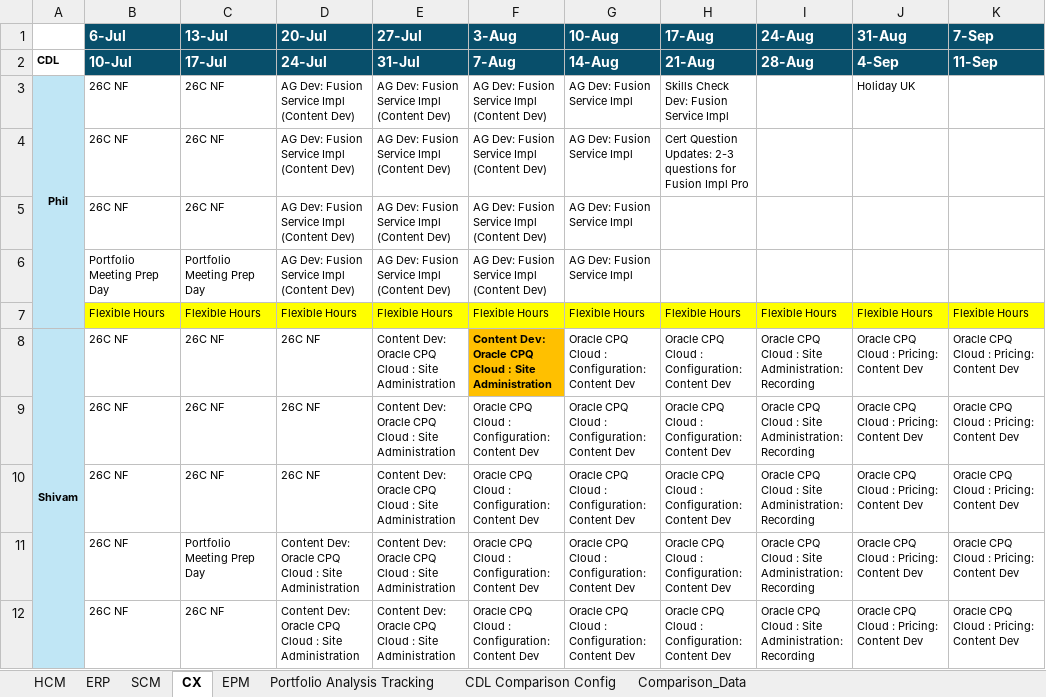
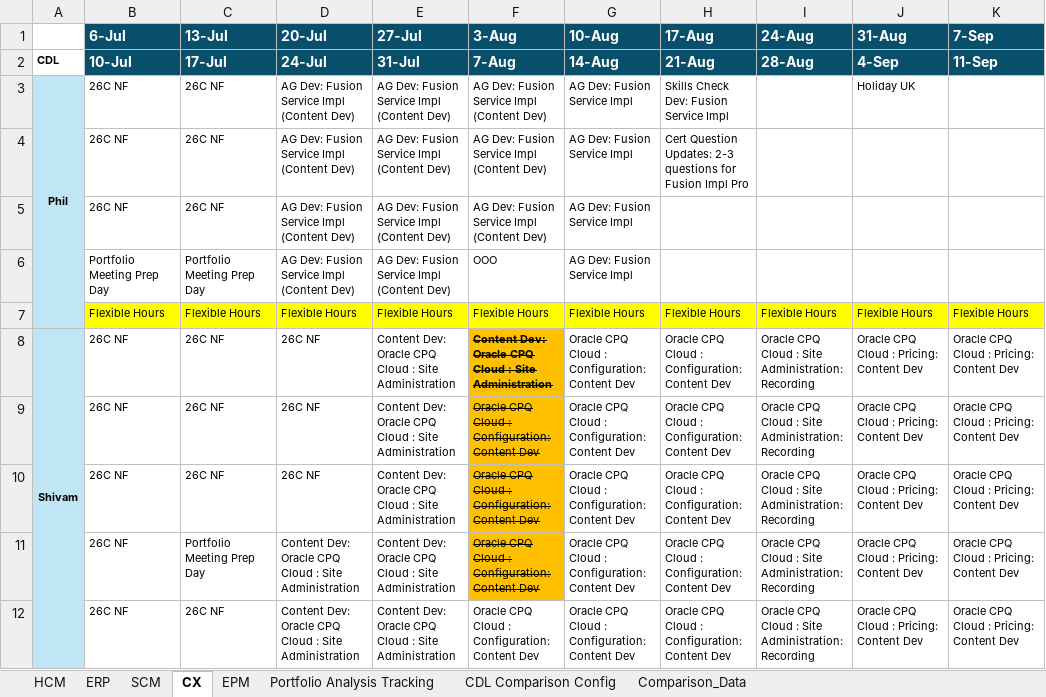
Before and after one commit to pavithraguruprasadb-maker/26C-New-Features-Dashboard, an Excel workbook: 26C Sprint CDL RAC.xlsx, sheet CX, drawn as a sheet; only a part is shown; values as stored, in another font and other column widths than the file's, no borders; the diff names each change by its address in the sheet, - before the commit and + after, or states it on an @@ line.

```diff
--- a/26C Sprint CDL RAC.xlsx (sheet CX)
+++ b/26C Sprint CDL RAC.xlsx (sheet CX)
-F6 (3-Aug): AG Dev: Fusion Service Impl (Content Dev)
+F6 (3-Aug): OOO
-F8:F11 strikethrough: off
+F8:F11 strikethrough: on
-F9:F11 fill: none
+F9:F11 fill: #FFC000
```
Also changed, not shown: sheet SCM, sheet HCM, sheet ERP, 3 other files.
